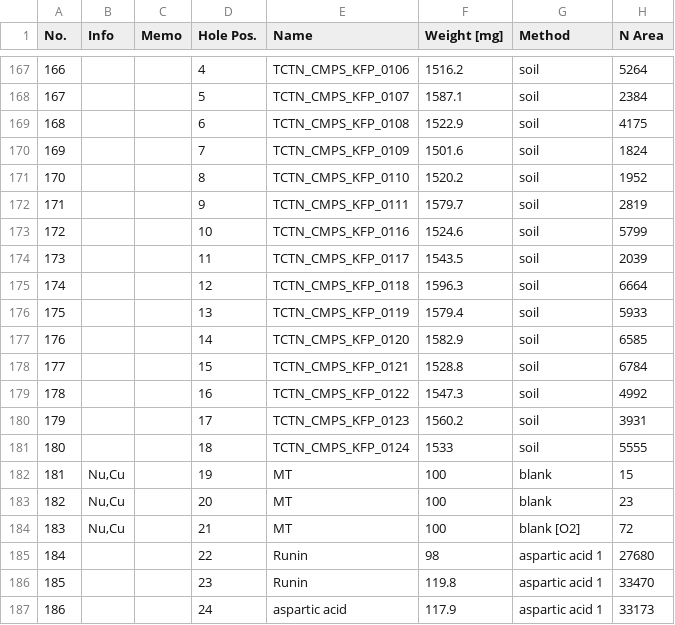
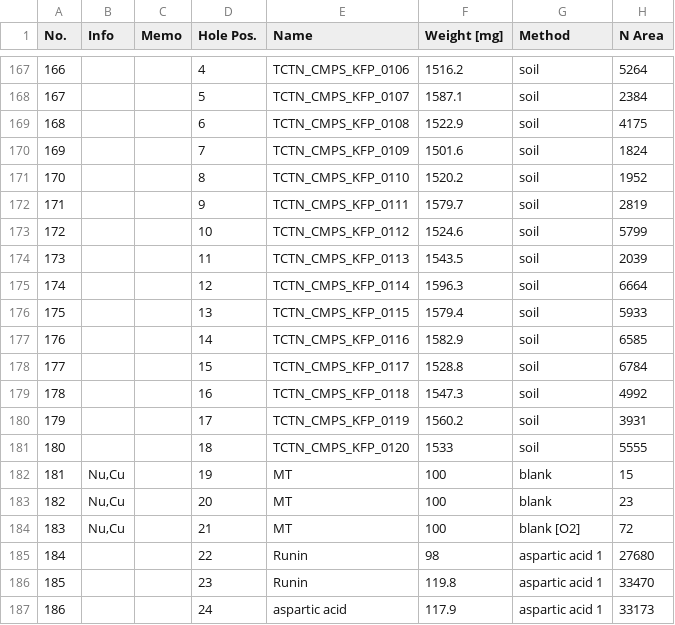
Before and after one commit to COMPASS-DOE/cmps-soil_characterization, a CSV file: 1-data/tctnts/20220603_KP_CMPS_charactern_totalCN_toledo.csv, drawn as a sheet; only a part is shown, gaps mark what is left out; the diff names each change by its address in the sheet, - before the commit and + after, or states it on an @@ line.

```diff
--- a/1-data/tctnts/20220603_KP_CMPS_charactern_totalCN_toledo.csv
+++ b/1-data/tctnts/20220603_KP_CMPS_charactern_totalCN_toledo.csv
-E173 (Name): TCTN_CMPS_KFP_0116
+E173 (Name): TCTN_CMPS_KFP_0112
-E174 (Name): TCTN_CMPS_KFP_0117
+E174 (Name): TCTN_CMPS_KFP_0113
-E175 (Name): TCTN_CMPS_KFP_0118
+E175 (Name): TCTN_CMPS_KFP_0114
-E176 (Name): TCTN_CMPS_KFP_0119
+E176 (Name): TCTN_CMPS_KFP_0115
-E177 (Name): TCTN_CMPS_KFP_0120
+E177 (Name): TCTN_CMPS_KFP_0116
-E178 (Name): TCTN_CMPS_KFP_0121
+E178 (Name): TCTN_CMPS_KFP_0117
-E179 (Name): TCTN_CMPS_KFP_0122
+E179 (Name): TCTN_CMPS_KFP_0118
-E180 (Name): TCTN_CMPS_KFP_0123
+E180 (Name): TCTN_CMPS_KFP_0119
-E181 (Name): TCTN_CMPS_KFP_0124
+E181 (Name): TCTN_CMPS_KFP_0120
```
Also changed, not shown: 1-data/tctnts/20220705_COMPASS_characterization_totalS_WLE.csv.
